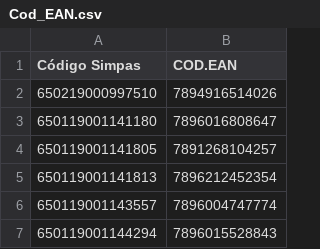
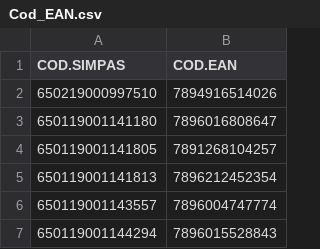
Before and after one commit to bernardonogueira8/AFSESAB-Middleware, a CSV file: data/Cod_EAN.csv (was src/data/Cod_EAN.csv), drawn as a sheet; only a part is shown; the diff names each change by its address in the sheet, - before the commit and + after, or states it on an @@ line.

```diff
--- a/src/data/Cod_EAN.csv
+++ b/data/Cod_EAN.csv
-A1: Código Simpas
+A1: COD.SIMPAS
```
Also changed, not shown: 16 other files.
